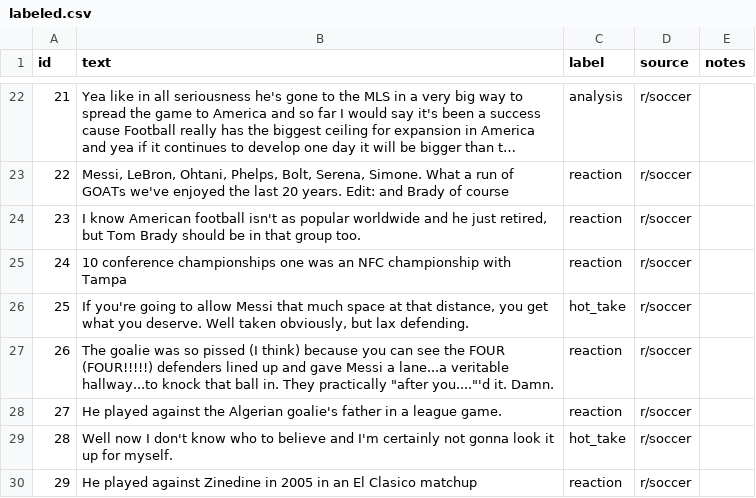
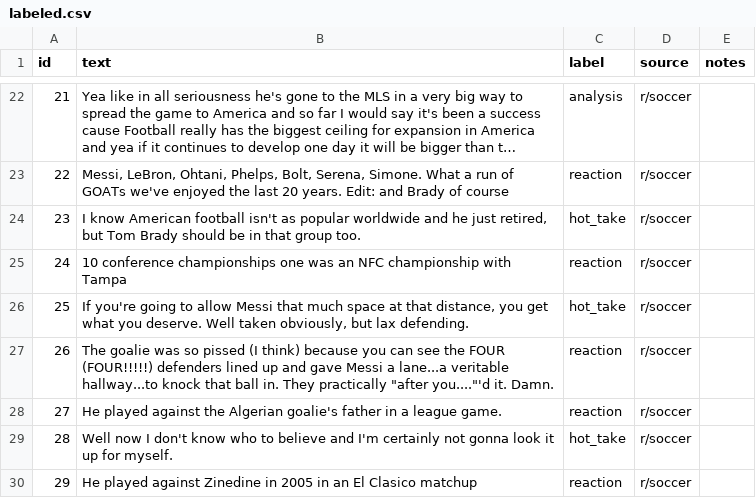
Before and after one commit to fortdominz/ai201-project3-takemeter, a CSV file: data/labeled.csv, drawn as a sheet; only a part is shown, gaps mark what is left out; long unchanged cells end in ….

```diff
--- a/data/labeled.csv
+++ b/data/labeled.csv
@@ -23,3 +23,3 @@ id,text,label,source,notes
 22,"Messi, LeBron, Ohtani, Phelps, Bolt, Serena, Simone. What a run of GOATs we've enjoyed the last 20 years. Edit: and Brady of course",reaction,r/soccer,
-23,"I know American football isn't as popular worldwide and he just retired, but Tom Brady should be in that group too.",reaction,r/soccer,
+23,"I know American football isn't as popular worldwide and he just retired, but Tom Brady should be in that group too.",hot_take,r/soccer,
 24,10 conference championships one was an NFC championship with Tampa,reaction,r/soccer,
```
